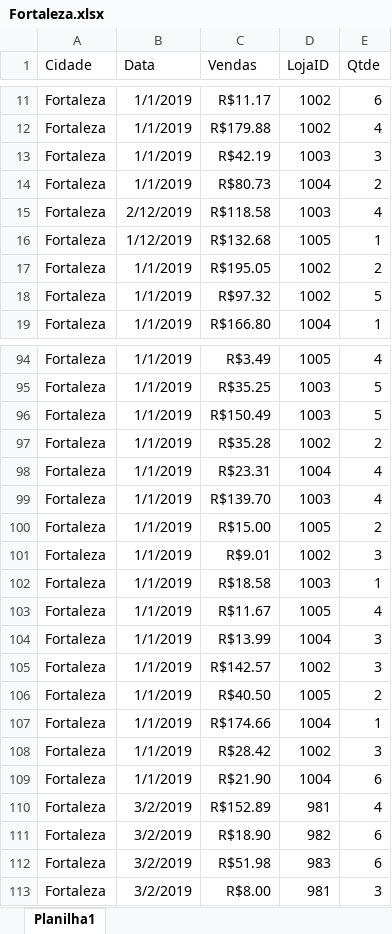
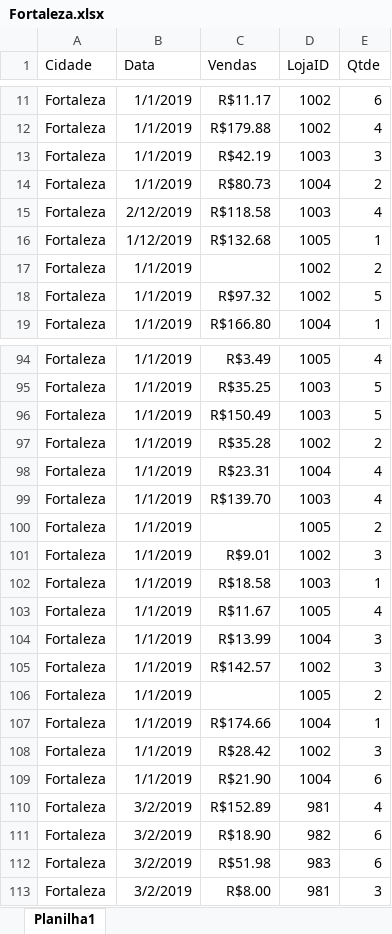
Before and after one commit to alexsandro-matias/lab_dio, an Excel workbook: Fortaleza.xlsx, sheet Planilha1, drawn as a sheet; only a part is shown, gaps mark what is left out; values as stored, in another font and other column widths than the file's, no borders; table styles not drawn; the diff names each change by its address in the sheet, - before the commit and + after, or states it on an @@ line.

```diff
--- a/Fortaleza.xlsx (sheet Planilha1)
+++ b/Fortaleza.xlsx (sheet Planilha1)
-C17 (Vendas): R$195.05
+C17 (Vendas): (empty)
-C100 (Vendas): R$15.00
+C100 (Vendas): (empty)
-C106 (Vendas): R$40.50
+C106 (Vendas): (empty)
```
Also changed, not shown: Aracaju.xlsx.
